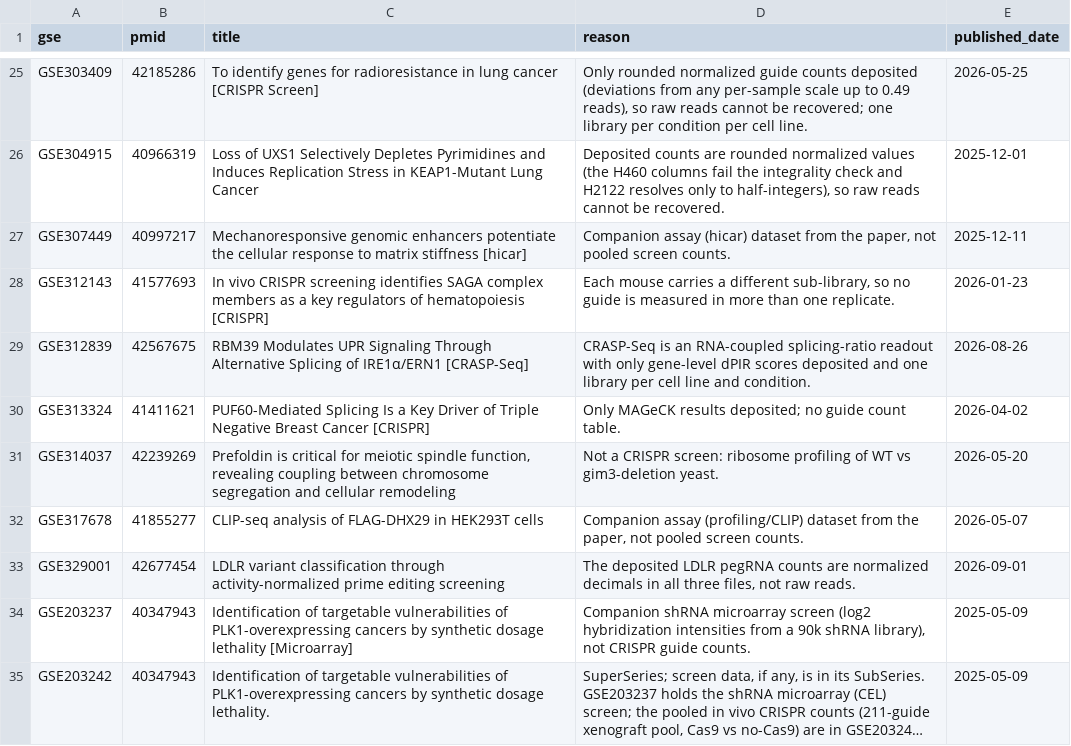
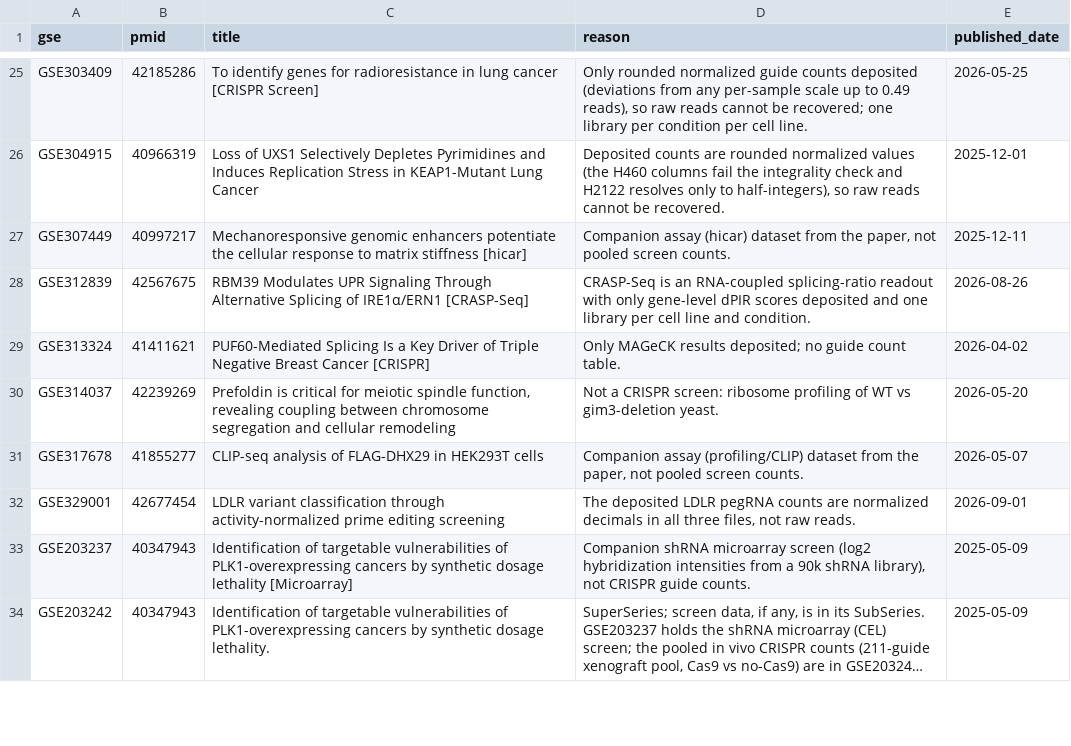
Before and after one commit to jeonglab-bcm/BARCS, a TSV file: reanalyses/excluded.tsv, drawn as a sheet; only a part is shown, gaps mark what is left out; long unchanged cells end in ….

```diff
--- a/reanalyses/excluded.tsv
+++ b/reanalyses/excluded.tsv
@@ -27,3 +27,2 @@ GSE304915	40966319	Loss of UXS1 Selectively Depletes Pyrimidines and Induces Rep
 GSE307449	40997217	Mechanoresponsive genomic enhancers potentiate the cellular response to matrix stiffness [hicar]	Companion assay (hicar) dataset from the paper, not pooled screen counts.	2025-12-11
-GSE312143	41577693	In vivo CRISPR screening identifies SAGA complex members as a key regulators of hematopoiesis [CRISPR]	Each mouse carries a different sub-library, so no guide is measured in more than one replicate.	2026-01-23
 GSE312839	42567675	RBM39 Modulates UPR Signaling Through Alternative Splicing of IRE1α/ERN1 [CRASP-Seq]	CRASP-Seq is an RNA-coupled splicing-ratio readout with only gene-level dPIR scores deposited and one library per cell line and condition.	2026-08-26
```
